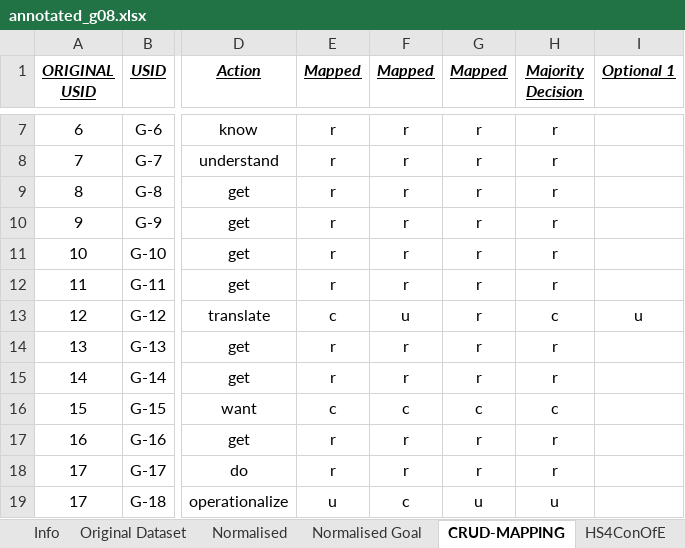
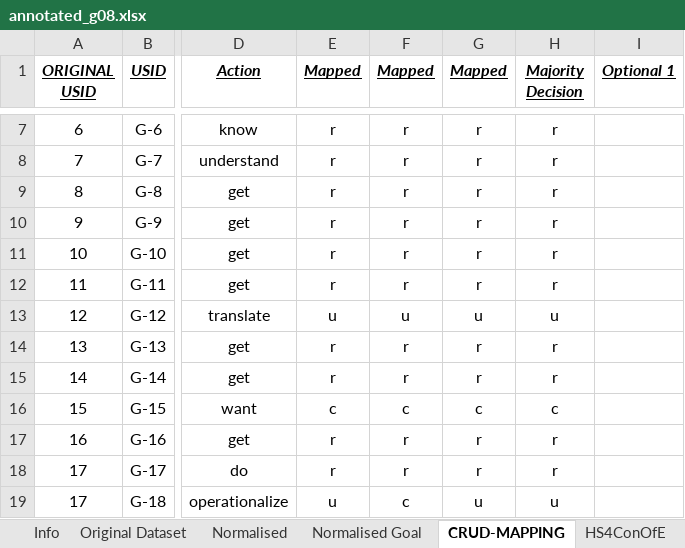
Before and after one commit to DoubleBlindResearch/2026_RE_Dependency_Artefacts, an Excel workbook: Datasets/elaborated_ground_truth/datasets_elaborated/annotated_g08.xlsx, sheet CRUD-MAPPING, drawn as a sheet; only a part is shown, gaps mark what is left out; values as stored, in another font and other column widths than the file's, no borders; the diff names each change by its address in the sheet, - before the commit and + after, or states it on an @@ line.

```diff
--- a/Datasets/elaborated_ground_truth/datasets_elaborated/annotated_g08.xlsx (sheet CRUD-MAPPING)
+++ b/Datasets/elaborated_ground_truth/datasets_elaborated/annotated_g08.xlsx (sheet CRUD-MAPPING)
-E13 (Mapped): c
+E13 (Mapped): u
-G13 (Mapped): r
+G13 (Mapped): u
-H13 (Majority Decision): c
+H13 (Majority Decision): u
-I13 (Optional 1): u
+I13 (Optional 1): (empty)
```
Also changed, not shown: 18 other files.
